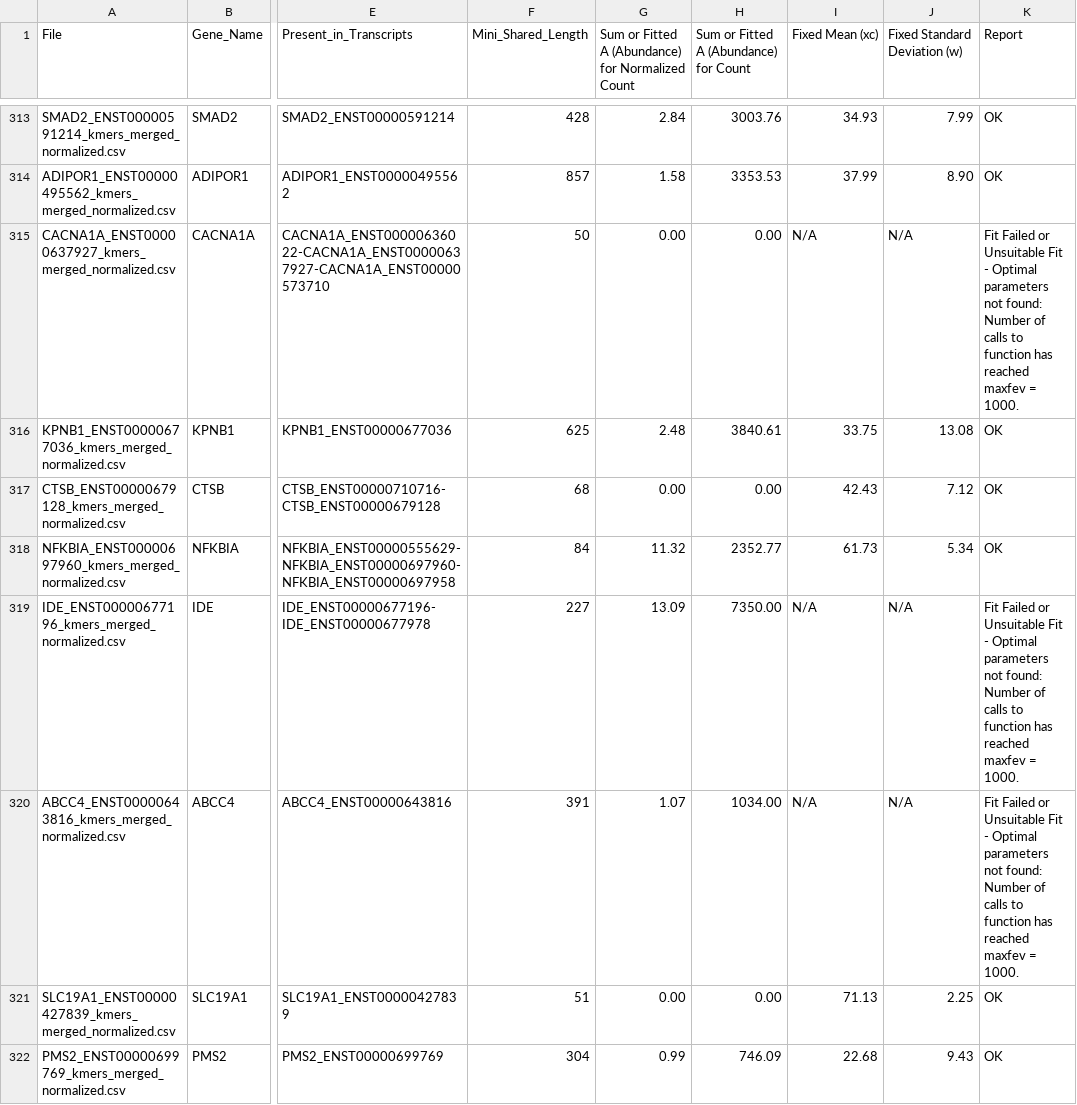
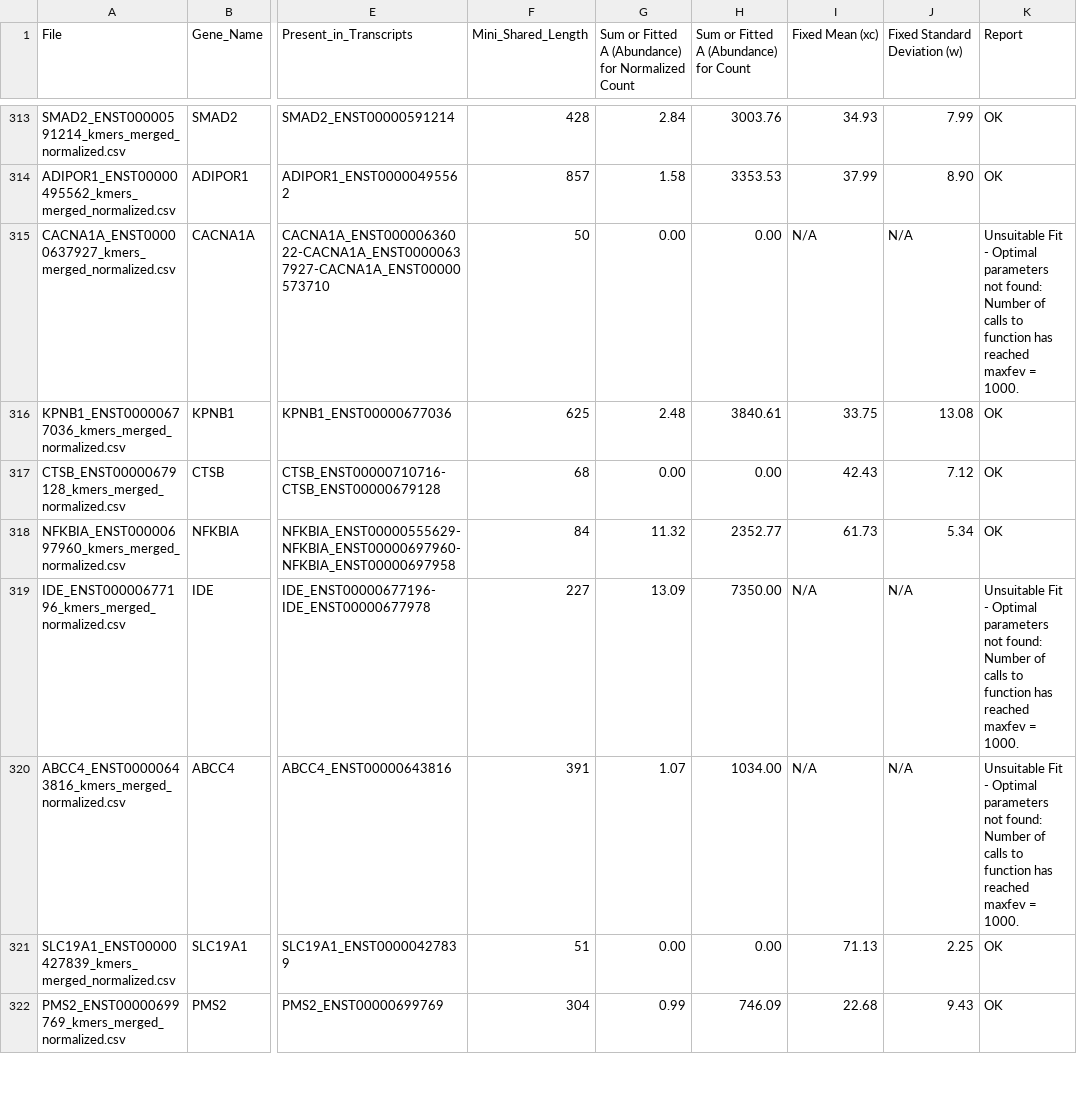
Before and after one commit to QiangSu/GaussF, a CSV file: example_GaussF/isoform_GaussF_results.csv, drawn as a sheet; only a part is shown, gaps mark what is left out; the diff covers the shown part only; the diff names each change by its address in the sheet, - before the commit and + after, or states it on an @@ line.

```diff
--- a/example_GaussF/isoform_GaussF_results.csv
+++ b/example_GaussF/isoform_GaussF_results.csv
-K315 (Report): Fit Failed or Unsuitable Fit…
+K315 (Report): Unsuitable Fit…
-K319:K320 (Report): Fit Failed or Unsuitable Fit…
+K319:K320 (Report): Unsuitable Fit…
```
Also changed, not shown: 77 edited cells elsewhere in this file, example_GaussF/ACTB_isoform_GaussF_results.csv.
